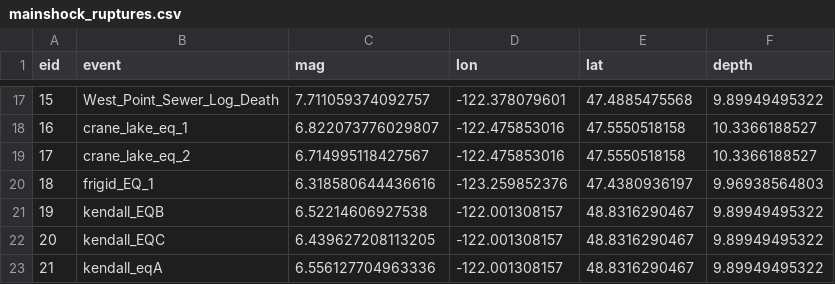
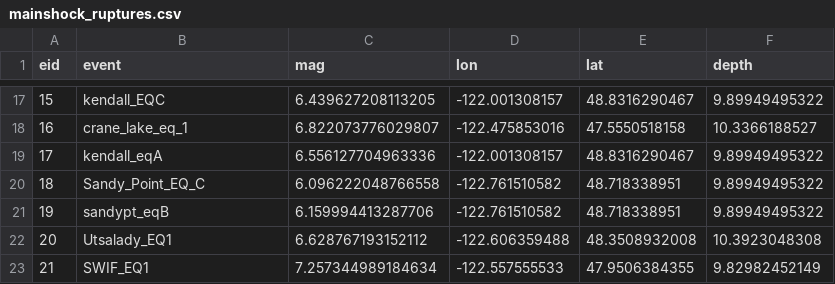
Before and after one commit to cossatot/eq-sequences, a CSV file: calculations/mainshocks/mainshock_ruptures.csv, drawn as a sheet; only a part is shown, gaps mark what is left out; the diff covers the shown part only.

```diff
--- a/calculations/mainshocks/mainshock_ruptures.csv
+++ b/calculations/mainshocks/mainshock_ruptures.csv
@@ -17,7 +17,7 @@ eid,event,mag,lon,lat,depth
-15,West_Point_Sewer_Log_Death,7.711059374092757,-122.378079601,47.4885475568,9.89949495322
+15,kendall_EQC,6.439627208113205,-122.001308157,48.8316290467,9.89949495322
 16,crane_lake_eq_1,6.822073776029807,-122.475853016,47.5550518158,10.3366188527
-17,crane_lake_eq_2,6.714995118427567,-122.475853016,47.5550518158,10.3366188527
-18,frigid_EQ_1,6.318580644436616,-123.259852376,47.4380936197,9.96938564803
-19,kendall_EQB,6.52214606927538,-122.001308157,48.8316290467,9.89949495322
-20,kendall_EQC,6.439627208113205,-122.001308157,48.8316290467,9.89949495322
-21,kendall_eqA,6.556127704963336,-122.001308157,48.8316290467,9.89949495322
+17,kendall_eqA,6.556127704963336,-122.001308157,48.8316290467,9.89949495322
+18,Sandy_Point_EQ_C,6.096222048766558,-122.761510582,48.718338951,9.89949495322
+19,sandypt_eqB,6.159994413287706,-122.761510582,48.718338951,9.89949495322
+20,Utsalady_EQ1,6.628767193152112,-122.606359488,48.3508932008,10.3923048308
+21,SWIF_EQ1,7.257344989184634,-122.557555533,47.9506384355,9.82982452149
```
Also changed, not shown: 1 added row, 1 removed row and 82 edited cells elsewhere in this file, calculations/mainshocks/mainshock_losses.csv, data/aftershock_ruptures.csv, 10 other files.
